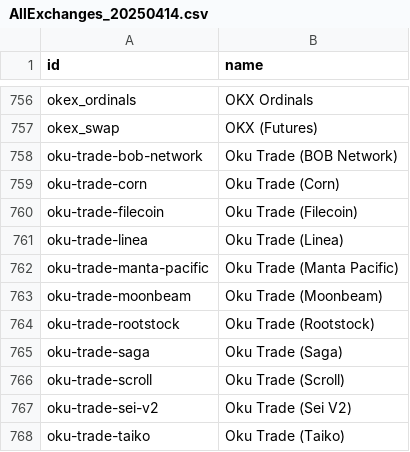
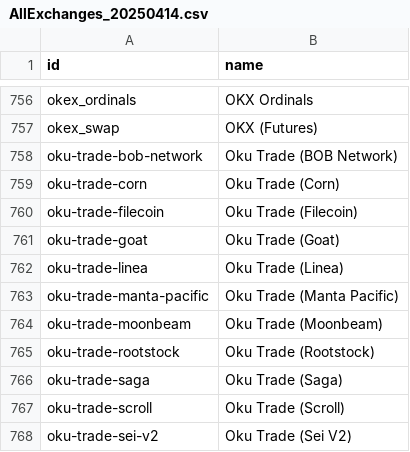
Before and after one commit to Invoany/get_exchange_symbols_coingecko, a CSV file: Output/AllExchanges_20250414.csv, drawn as a sheet; only a part is shown, gaps mark what is left out; the shorter side is filled out with more unchanged rows; the diff names each change by its address in the sheet, - before the commit and + after, or states it on an @@ line.

```diff
--- a/Output/AllExchanges_20250414.csv
+++ b/Output/AllExchanges_20250414.csv
+row 761: oku-trade-goat | Oku Trade (Goat)
```
